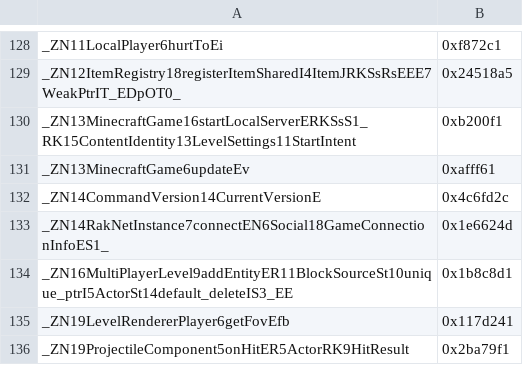
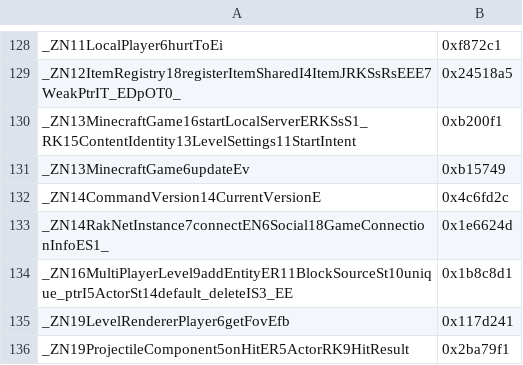
Before and after one commit to zhuowei/MCPELauncher, a CSV file: tools/find_symbols/combined_check2_out.csv, drawn as a sheet; only a part is shown, gaps mark what is left out.

```diff
--- a/tools/find_symbols/combined_check2_out.csv
+++ b/tools/find_symbols/combined_check2_out.csv
@@ -130,3 +130,3 @@ _ZN12ItemRegistry18registerItemSharedI4ItemJRKSsRsEEE7WeakPtrIT_EDpOT0_,0x24518a
 _ZN13MinecraftGame16startLocalServerERKSsS1_RK15ContentIdentity13LevelSettings11StartIntent,0xb200f1
-_ZN13MinecraftGame6updateEv,0xafff61
+_ZN13MinecraftGame6updateEv,0xb15749
 _ZN14CommandVersion14CurrentVersionE,0x4c6fd2c
```
Also changed, not shown: tools/find_symbols/manually_found_syms.csv, 1 other file.
